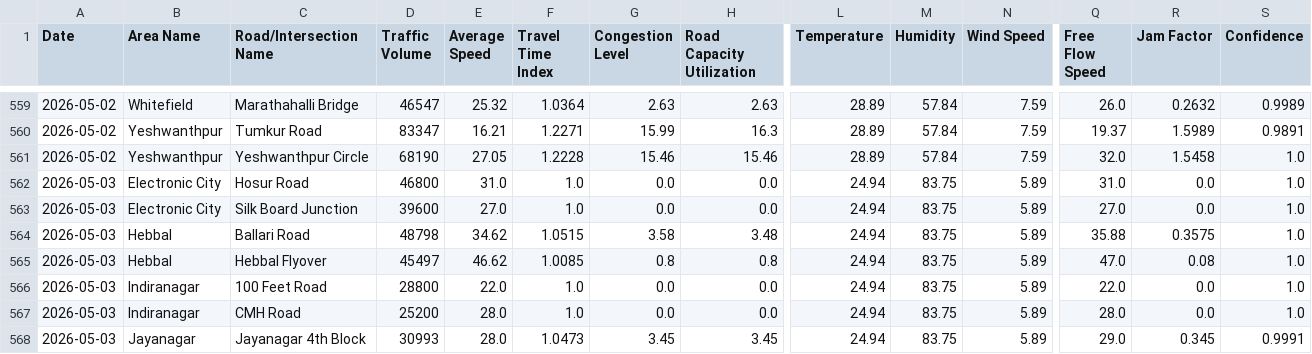
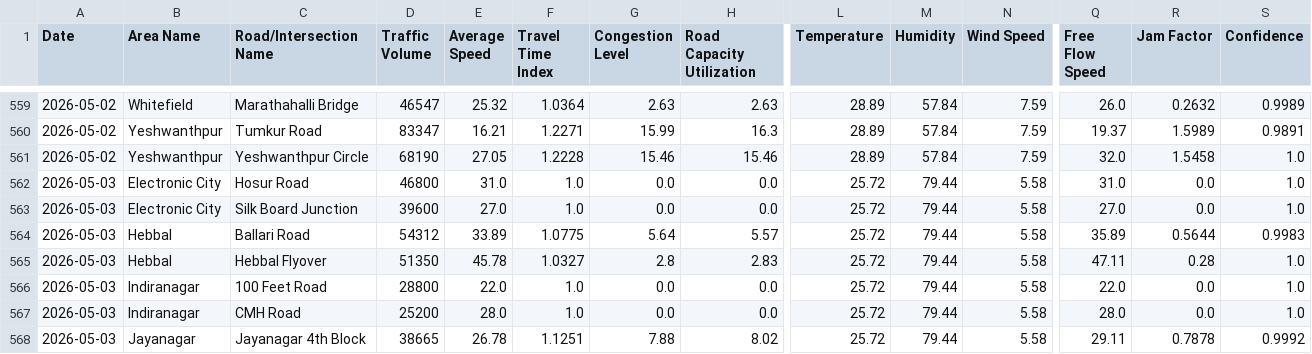
Before and after one commit to Deepa-chinnu/Research_traffic, a CSV file: RAC4_Revised/Realtime_Data_Collection/data/bangalore_realtime_daily.csv, drawn as a sheet; only a part is shown, gaps mark what is left out; the diff covers the shown part only; the diff names each change by its address in the sheet, - before the commit and + after, or states it on an @@ line.

```diff
--- a/RAC4_Revised/Realtime_Data_Collection/data/bangalore_realtime_daily.csv
+++ b/RAC4_Revised/Realtime_Data_Collection/data/bangalore_realtime_daily.csv
-L562:L568 (Temperature): 24.94
+L562:L568 (Temperature): 25.72
-M562:M568 (Humidity): 83.75
+M562:M568 (Humidity): 79.44
-N562:N568 (Wind Speed): 5.89
+N562:N568 (Wind Speed): 5.58
-D564 (Traffic Volume): 48798
+D564 (Traffic Volume): 54312
-E564 (Average Speed): 34.62
+E564 (Average Speed): 33.89
-F564 (Travel Time Index): 1.0515
+F564 (Travel Time Index): 1.0775
-G564 (Congestion Level): 3.58
+G564 (Congestion Level): 5.64
-H564 (Road Capacity Utilization): 3.48
+H564 (Road Capacity Utilization): 5.57
-Q564 (Free Flow Speed): 35.88
+Q564 (Free Flow Speed): 35.89
-R564 (Jam Factor): 0.3575
+R564 (Jam Factor): 0.5644
-S564 (Confidence): 1.0
+S564 (Confidence): 0.9983
-D565 (Traffic Volume): 45497
+D565 (Traffic Volume): 51350
-E565 (Average Speed): 46.62
+E565 (Average Speed): 45.78
-F565 (Travel Time Index): 1.0085
+F565 (Travel Time Index): 1.0327
-G565 (Congestion Level): 0.8
+G565 (Congestion Level): 2.8
-H565 (Road Capacity Utilization): 0.8
+H565 (Road Capacity Utilization): 2.83
-Q565 (Free Flow Speed): 47.0
+Q565 (Free Flow Speed): 47.11
-R565 (Jam Factor): 0.08
+R565 (Jam Factor): 0.28
-D568 (Traffic Volume): 30993
+D568 (Traffic Volume): 38665
-E568 (Average Speed): 28.0
+E568 (Average Speed): 26.78
-F568 (Travel Time Index): 1.0473
+F568 (Travel Time Index): 1.1251
-G568 (Congestion Level): 3.45
+G568 (Congestion Level): 7.88
-H568 (Road Capacity Utilization): 3.45
+H568 (Road Capacity Utilization): 8.02
-Q568 (Free Flow Speed): 29.0
+Q568 (Free Flow Speed): 29.11
-R568 (Jam Factor): 0.345
+R568 (Jam Factor): 0.7878
-S568 (Confidence): 0.9991
+S568 (Confidence): 0.9992
```
Also changed, not shown: 61 edited cells elsewhere in this file, 1 other file.
